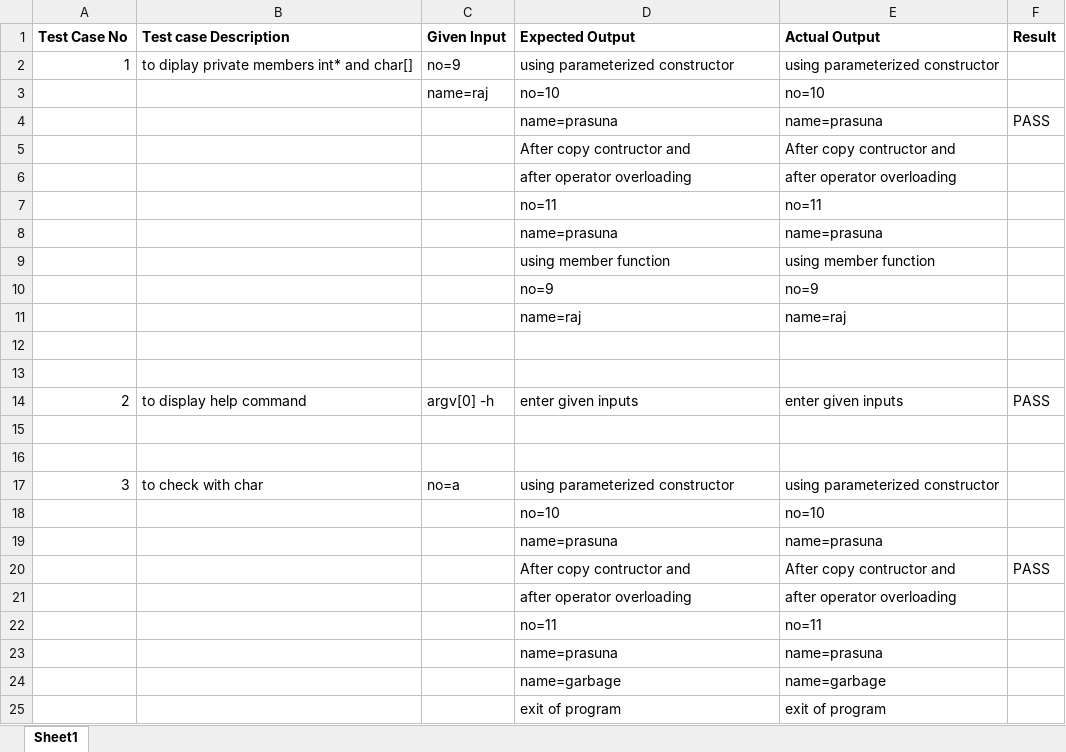
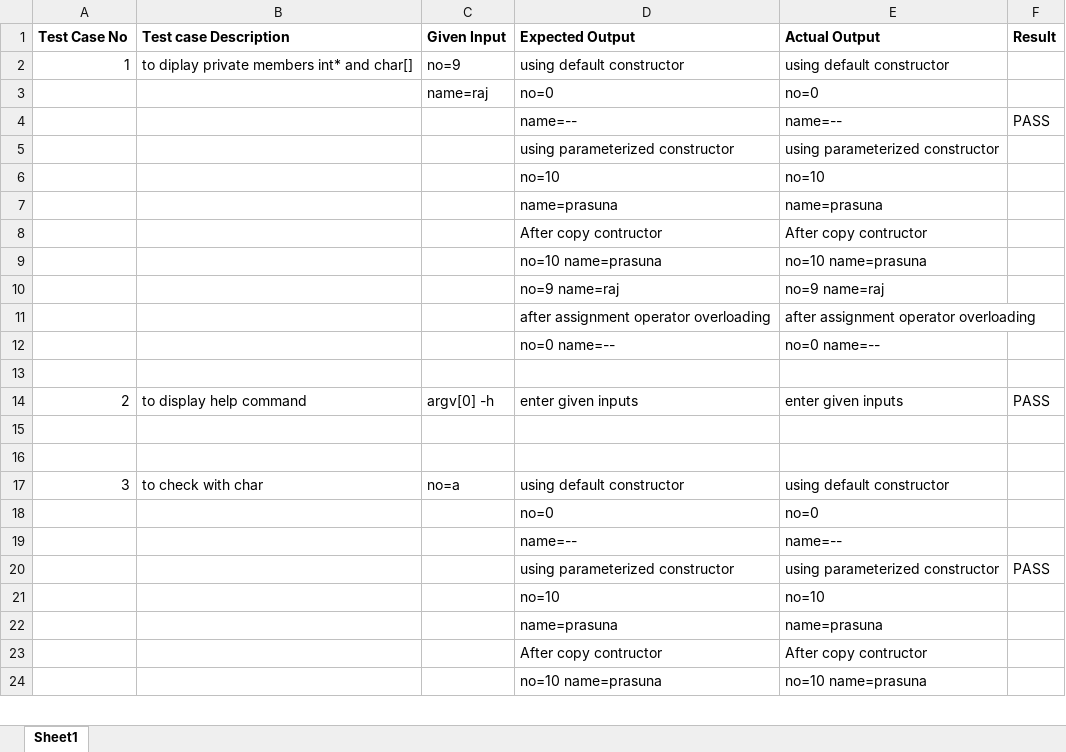
Before and after one commit to prasunaarumalla15/Arumalla-Gnana-Lakshmi-Prasuna, an Excel workbook: case 6/private display.xlsx, sheet Sheet1, drawn as a sheet; only a part is shown; values as stored, in another font and other column widths than the file's, no borders; removed rows and columns are numbered as before the commit, all else as after; the diff covers the shown part only; the diff names each change by its address in the sheet, - before the commit and + after, or states it on an @@ line.

Commit message:
Add files via upload

```diff
--- a/case 6/private display.xlsx (sheet Sheet1)
+++ b/case 6/private display.xlsx (sheet Sheet1)
-D2 (Expected Output): using parameterized constructor
+D2 (Expected Output): using default constructor
-E2 (Actual Output): using parameterized constructor
+E2 (Actual Output): using default constructor
-D3 (Expected Output): no=10
+D3 (Expected Output): no=0
-E3 (Actual Output): no=10
+E3 (Actual Output): no=0
-row 4:  |  |  | name=prasuna | name=prasuna | PASS
-row 5:  |  |  | After copy contructor and | After copy contructor and
-row 6:  |  |  | after operator overloading | after operator overloading
-row 7:  |  |  | no=11 | no=11
+row 4:  |  |  | name=-- | name=-- | PASS
+row 5:  |  |  | using parameterized constructor | using parameterized constructor
+row 6:  |  |  | no=10 | no=10
-row 9:  |  |  | using member function | using member function
-row 10:  |  |  | no=9 | no=9
-row 11:  |  |  | name=raj | name=raj
-row 8: (empty)
+row 8:  |  |  | After copy contructor | After copy contructor
+row 9:  |  |  | no=10 name=prasuna | no=10 name=prasuna
+row 10:  |  |  | no=9 name=raj | no=9 name=raj
+row 11:  |  |  | after assignment operator overloading | after assignment operator overloading
+row 12:  |  |  | no=0 name=-- | no=0 name=--
-D17 (Expected Output): using parameterized constructor
+D17 (Expected Output): using default constructor
-E17 (Actual Output): using parameterized constructor
+E17 (Actual Output): using default constructor
+row 18:  |  |  | no=0 | no=0
+row 19:  |  |  | name=-- | name=--
+row 20:  |  |  | using parameterized constructor | using parameterized constructor | PASS
-row 20:  |  |  | After copy contructor and | After copy contructor and | PASS
-row 21:  |  |  | after operator overloading | after operator overloading
-row 22:  |  |  | no=11 | no=11
-row 23:  |  |  | name=prasuna | name=prasuna
-row 24:  |  |  | name=garbage | name=garbage
-row 25:  |  |  | exit of program | exit of program
+row 23:  |  |  | After copy contructor | After copy contructor
+row 24:  |  |  | no=10 name=prasuna | no=10 name=prasuna
```
Also changed, not shown: 3 added rows elsewhere in this sheet.
